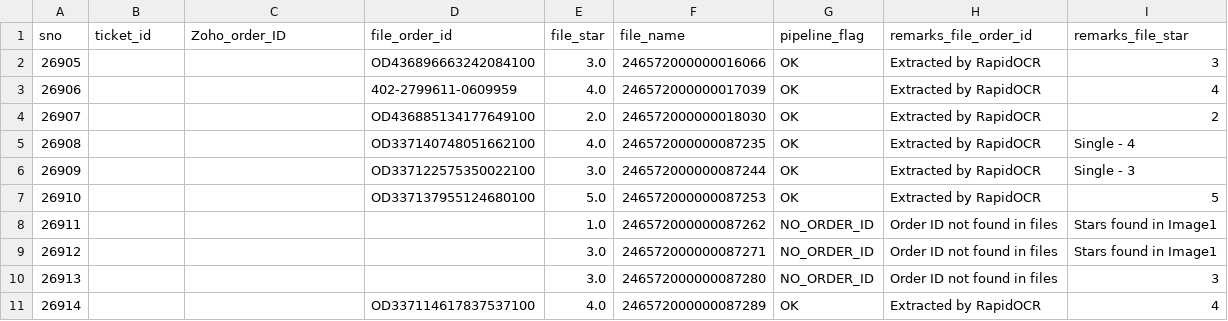
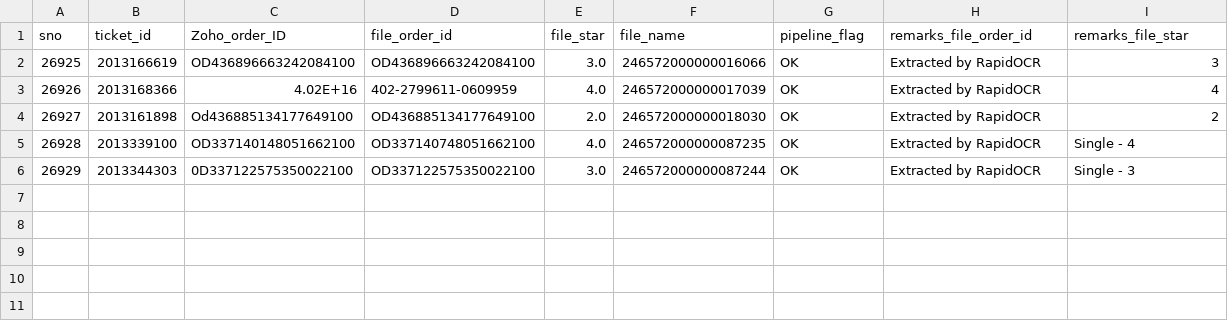
Before and after one commit to BobCantBuild/zoho-image-pipeline, a CSV file: data/zoho_latest.csv, drawn as a sheet; the diff names each change by its address in the sheet, - before the commit and + after, or states it on an @@ line.

Commit message:
auto: update dashboard data — 5 records [2026-05-19 16:07]

```diff
--- a/data/zoho_latest.csv
+++ b/data/zoho_latest.csv
@@ column A (sno) renumbered between rows 2 and 6 @@
-B2 (ticket_id): (empty)
+B2 (ticket_id): 2013166619
-C2 (Zoho_order_ID): (empty)
+C2 (Zoho_order_ID): OD436896663242084100
-B3 (ticket_id): (empty)
+B3 (ticket_id): 2013168366
-C3 (Zoho_order_ID): (empty)
+C3 (Zoho_order_ID): 4.02E+16
-B4 (ticket_id): (empty)
+B4 (ticket_id): 2013161898
-C4 (Zoho_order_ID): (empty)
+C4 (Zoho_order_ID): Od436885134177649100
-B5 (ticket_id): (empty)
+B5 (ticket_id): 2013339100
-C5 (Zoho_order_ID): (empty)
+C5 (Zoho_order_ID): OD337140148051662100
-B6 (ticket_id): (empty)
+B6 (ticket_id): 2013344303
-C6 (Zoho_order_ID): (empty)
+C6 (Zoho_order_ID): 0D337122575350022100
-row 7: 26910 |  |  | OD337137955124680100 | 5.0 | 246572000000087253 | OK | Extracted by RapidOCR | 5
-row 8: 26911 |  |  |  | 1.0 | 246572000000087262 | NO_ORDER_ID | Order ID not found in files | Stars found in Image1
-row 9: 26912 |  |  |  | 3.0 | 246572000000087271 | NO_ORDER_ID | Order ID not found in files | Stars found in Image1
-row 10: 26913 |  |  |  | 3.0 | 246572000000087280 | NO_ORDER_ID | Order ID not found in files | 3
-row 11: 26914 |  |  | OD337114617837537100 | 4.0 | 246572000000087289 | OK | Extracted by RapidOCR | 4
```
